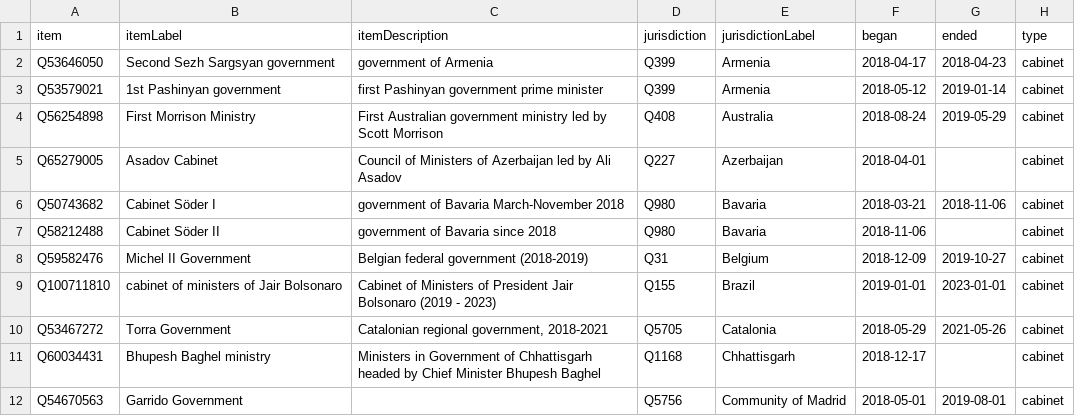
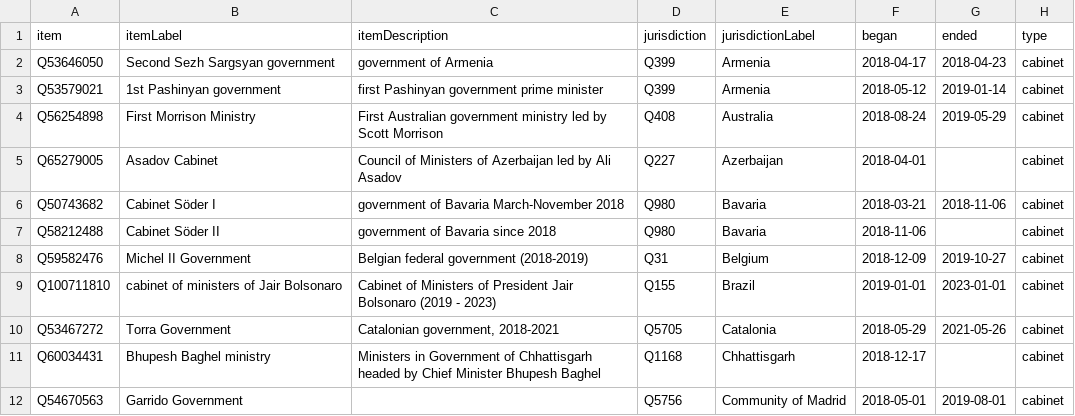
Before and after one commit to every-politician-scrapers/world, a CSV file: wikidata/results/2018-cabinets.csv, drawn as a sheet; only a part is shown.

Commit message:
Run SPARQL queries

```diff
--- a/wikidata/results/2018-cabinets.csv
+++ b/wikidata/results/2018-cabinets.csv
@@ -9,3 +9,3 @@ Q59582476,Michel II Government,Belgian federal government (2018-2019),Q31,Belgiu
 Q100711810,cabinet of ministers of Jair Bolsonaro,Cabinet of Ministers of President Jair Bolsonaro (2019 - 2023),Q155,Brazil,2019-01-01,2023-01-01,cabinet
-Q53467272,Torra Government,"Catalonian regional government, 2018-2021",Q5705,Catalonia,2018-05-29,2021-05-26,cabinet
+Q53467272,Torra Government,"Catalonian government, 2018-2021",Q5705,Catalonia,2018-05-29,2021-05-26,cabinet
 Q60034431,Bhupesh Baghel ministry,Ministers in Government of Chhattisgarh headed by Chief Minister Bhupesh Baghel,Q1168,Chhattisgarh,2018-12-17,,cabinet
```
